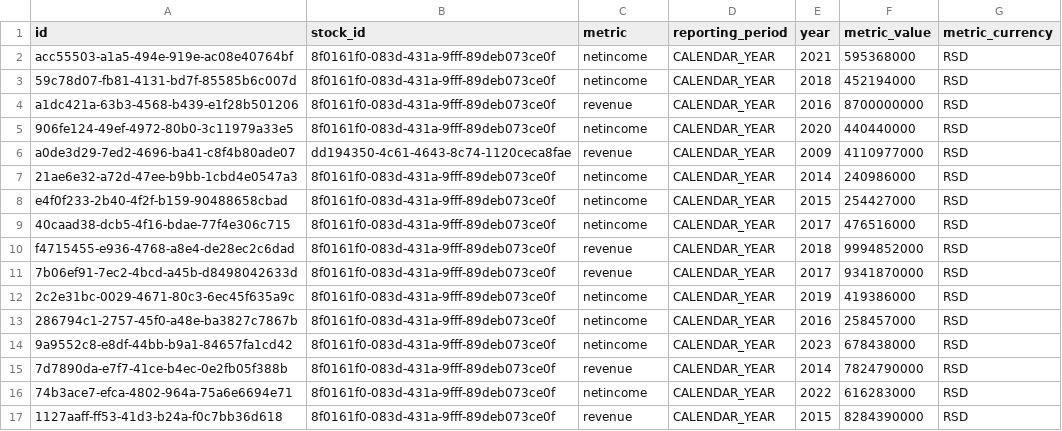
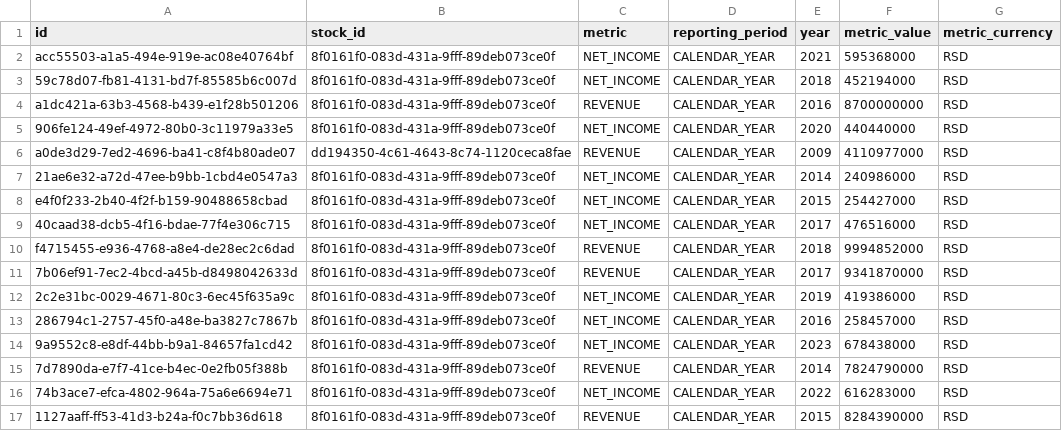
Before and after one commit to robertzakspb/stockfundamentals, a CSV file: internal/infrastructure/db/dataseed/seed-data/revenue-income-seed.csv, drawn as a sheet.

Commit message:
Refactored the financial metric property

```diff
--- a/internal/infrastructure/db/dataseed/seed-data/revenue-income-seed.csv
+++ b/internal/infrastructure/db/dataseed/seed-data/revenue-income-seed.csv
@@ -1,17 +1,17 @@
 id|stock_id|metric|reporting_period|year|metric_value|metric_currency
-acc55503-a1a5-494e-919e-ac08e40764bf|8f0161f0-083d-431a-9fff-89deb073ce0f|netincome|CALENDAR_YEAR|2021|595368000|RSD
-59c78d07-fb81-4131-bd7f-85585b6c007d|8f0161f0-083d-431a-9fff-89deb073ce0f|netincome|CALENDAR_YEAR|2018|452194000|RSD
-a1dc421a-63b3-4568-b439-e1f28b501206|8f0161f0-083d-431a-9fff-89deb073ce0f|revenue|CALENDAR_YEAR|2016|8700000000|RSD
-906fe124-49ef-4972-80b0-3c11979a33e5|8f0161f0-083d-431a-9fff-89deb073ce0f|netincome|CALENDAR_YEAR|2020|440440000|RSD
-a0de3d29-7ed2-4696-ba41-c8f4b80ade07|dd194350-4c61-4643-8c74-1120ceca8fae|revenue|CALENDAR_YEAR|2009|4110977000|RSD
-21ae6e32-a72d-47ee-b9bb-1cbd4e0547a3|8f0161f0-083d-431a-9fff-89deb073ce0f|netincome|CALENDAR_YEAR|2014|240986000|RSD
-e4f0f233-2b40-4f2f-b159-90488658cbad|8f0161f0-083d-431a-9fff-89deb073ce0f|netincome|CALENDAR_YEAR|2015|254427000|RSD
-40caad38-dcb5-4f16-bdae-77f4e306c715|8f0161f0-083d-431a-9fff-89deb073ce0f|netincome|CALENDAR_YEAR|2017|476516000|RSD
-f4715455-e936-4768-a8e4-de28ec2c6dad|8f0161f0-083d-431a-9fff-89deb073ce0f|revenue|CALENDAR_YEAR|2018|9994852000|RSD
-7b06ef91-7ec2-4bcd-a45b-d8498042633d|8f0161f0-083d-431a-9fff-89deb073ce0f|revenue|CALENDAR_YEAR|2017|9341870000|RSD
-2c2e31bc-0029-4671-80c3-6ec45f635a9c|8f0161f0-083d-431a-9fff-89deb073ce0f|netincome|CALENDAR_YEAR|2019|419386000|RSD
-286794c1-2757-45f0-a48e-ba3827c7867b|8f0161f0-083d-431a-9fff-89deb073ce0f|netincome|CALENDAR_YEAR|2016|258457000|RSD
-9a9552c8-e8df-44bb-b9a1-84657fa1cd42|8f0161f0-083d-431a-9fff-89deb073ce0f|netincome|CALENDAR_YEAR|2023|678438000|RSD
-7d7890da-e7f7-41ce-b4ec-0e2fb05f388b|8f0161f0-083d-431a-9fff-89deb073ce0f|revenue|CALENDAR_YEAR|2014|7824790000|RSD
-74b3ace7-efca-4802-964a-75a6e6694e71|8f0161f0-083d-431a-9fff-89deb073ce0f|netincome|CALENDAR_YEAR|2022|616283000|RSD
-1127aaff-ff53-41d3-b24a-f0c7bb36d618|8f0161f0-083d-431a-9fff-89deb073ce0f|revenue|CALENDAR_YEAR|2015|8284390000|RSD
+acc55503-a1a5-494e-919e-ac08e40764bf|8f0161f0-083d-431a-9fff-89deb073ce0f|NET_INCOME|CALENDAR_YEAR|2021|595368000|RSD
+59c78d07-fb81-4131-bd7f-85585b6c007d|8f0161f0-083d-431a-9fff-89deb073ce0f|NET_INCOME|CALENDAR_YEAR|2018|452194000|RSD
+a1dc421a-63b3-4568-b439-e1f28b501206|8f0161f0-083d-431a-9fff-89deb073ce0f|REVENUE|CALENDAR_YEAR|2016|8700000000|RSD
+906fe124-49ef-4972-80b0-3c11979a33e5|8f0161f0-083d-431a-9fff-89deb073ce0f|NET_INCOME|CALENDAR_YEAR|2020|440440000|RSD
+a0de3d29-7ed2-4696-ba41-c8f4b80ade07|dd194350-4c61-4643-8c74-1120ceca8fae|REVENUE|CALENDAR_YEAR|2009|4110977000|RSD
+21ae6e32-a72d-47ee-b9bb-1cbd4e0547a3|8f0161f0-083d-431a-9fff-89deb073ce0f|NET_INCOME|CALENDAR_YEAR|2014|240986000|RSD
+e4f0f233-2b40-4f2f-b159-90488658cbad|8f0161f0-083d-431a-9fff-89deb073ce0f|NET_INCOME|CALENDAR_YEAR|2015|254427000|RSD
+40caad38-dcb5-4f16-bdae-77f4e306c715|8f0161f0-083d-431a-9fff-89deb073ce0f|NET_INCOME|CALENDAR_YEAR|2017|476516000|RSD
+f4715455-e936-4768-a8e4-de28ec2c6dad|8f0161f0-083d-431a-9fff-89deb073ce0f|REVENUE|CALENDAR_YEAR|2018|9994852000|RSD
+7b06ef91-7ec2-4bcd-a45b-d8498042633d|8f0161f0-083d-431a-9fff-89deb073ce0f|REVENUE|CALENDAR_YEAR|2017|9341870000|RSD
+2c2e31bc-0029-4671-80c3-6ec45f635a9c|8f0161f0-083d-431a-9fff-89deb073ce0f|NET_INCOME|CALENDAR_YEAR|2019|419386000|RSD
+286794c1-2757-45f0-a48e-ba3827c7867b|8f0161f0-083d-431a-9fff-89deb073ce0f|NET_INCOME|CALENDAR_YEAR|2016|258457000|RSD
+9a9552c8-e8df-44bb-b9a1-84657fa1cd42|8f0161f0-083d-431a-9fff-89deb073ce0f|NET_INCOME|CALENDAR_YEAR|2023|678438000|RSD
+7d7890da-e7f7-41ce-b4ec-0e2fb05f388b|8f0161f0-083d-431a-9fff-89deb073ce0f|REVENUE|CALENDAR_YEAR|2014|7824790000|RSD
+74b3ace7-efca-4802-964a-75a6e6694e71|8f0161f0-083d-431a-9fff-89deb073ce0f|NET_INCOME|CALENDAR_YEAR|2022|616283000|RSD
+1127aaff-ff53-41d3-b24a-f0c7bb36d618|8f0161f0-083d-431a-9fff-89deb073ce0f|REVENUE|CALENDAR_YEAR|2015|8284390000|RSD
```
Also changed, not shown: 6 other files.
